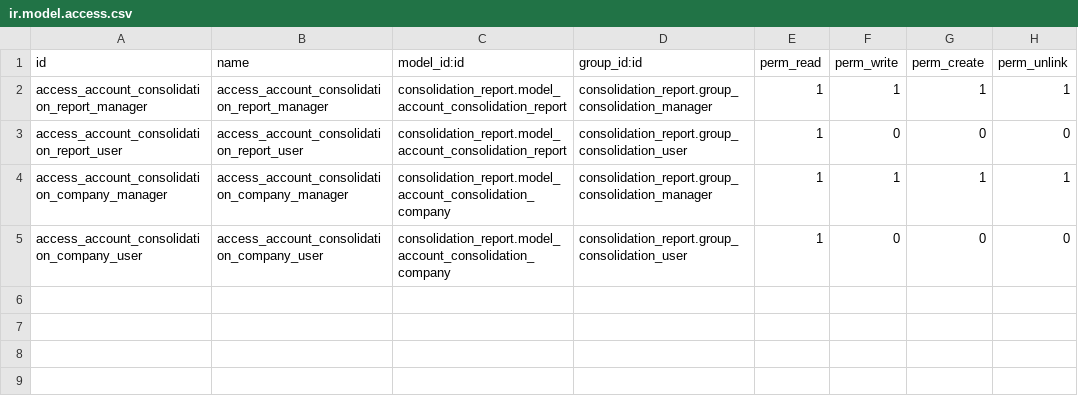
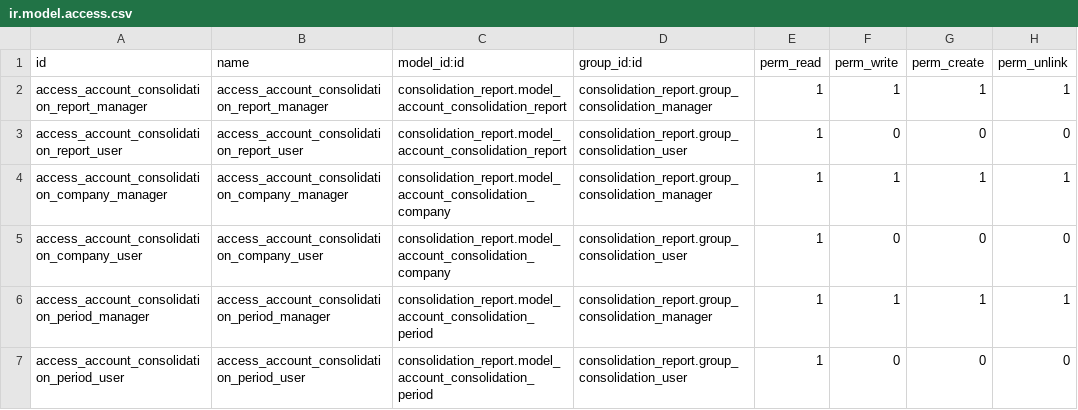
Before and after one commit to calyx-servicios/grupopgk, a CSV file: consolidation_report/security/ir.model.access.csv, drawn as a sheet.

Commit message:
[ODOO-6528][UPD][consolidation_report, report_analytic_account] - Update on prod

```diff
--- a/consolidation_report/security/ir.model.access.csv
+++ b/consolidation_report/security/ir.model.access.csv
@@ -5 +5,3 @@ access_account_consolidation_company_manager,access_account_consolidation_compan
 access_account_consolidation_company_user,access_account_consolidation_company_user,consolidation_report.model_account_consolidation_company,consolidation_report.group_consolidation_user,1,0,0,0
+access_account_consolidation_period_manager,access_account_consolidation_period_manager,consolidation_report.model_account_consolidation_period,consolidation_report.group_consolidation_manager,1,1,1,1
+access_account_consolidation_period_user,access_account_consolidation_period_user,consolidation_report.model_account_consolidation_period,consolidation_report.group_consolidation_user,1,0,0,0
```
Also changed, not shown: 12 other files.
